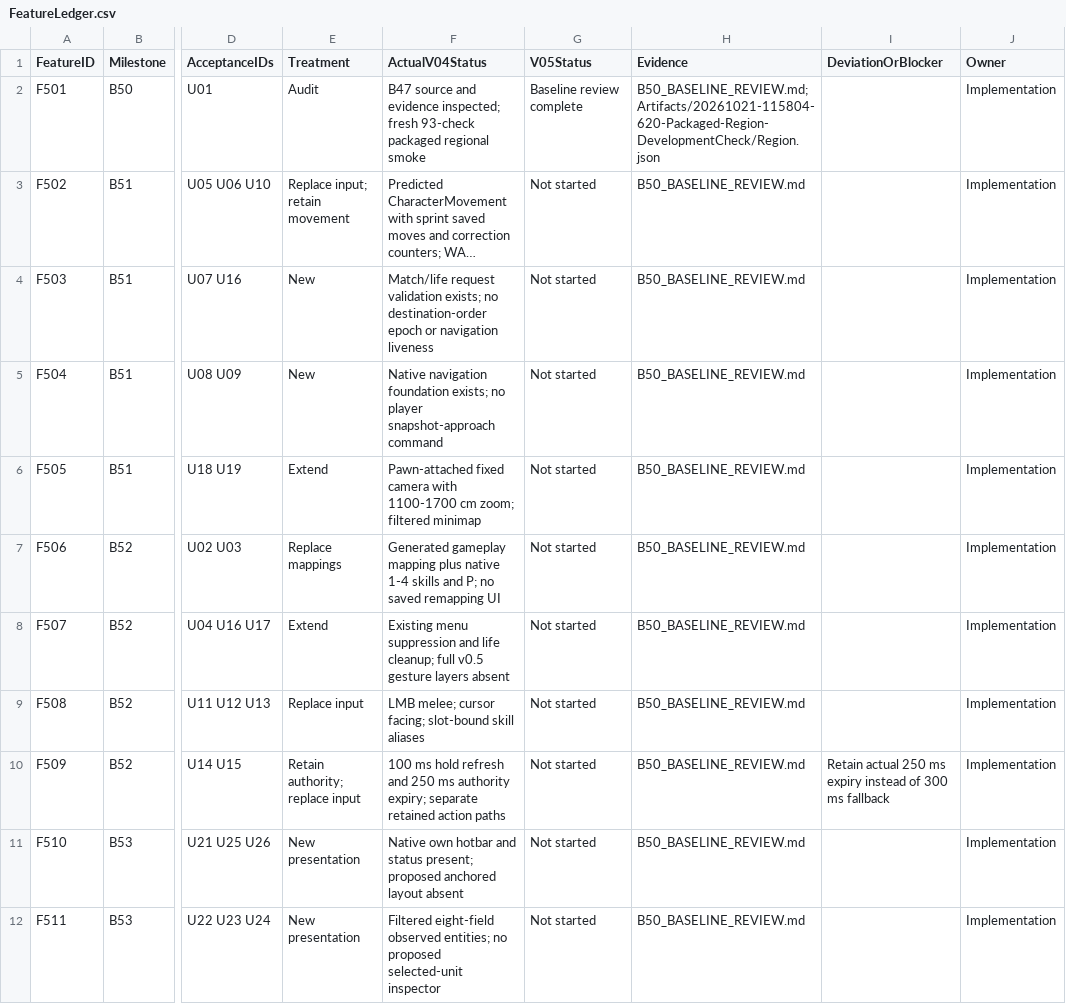
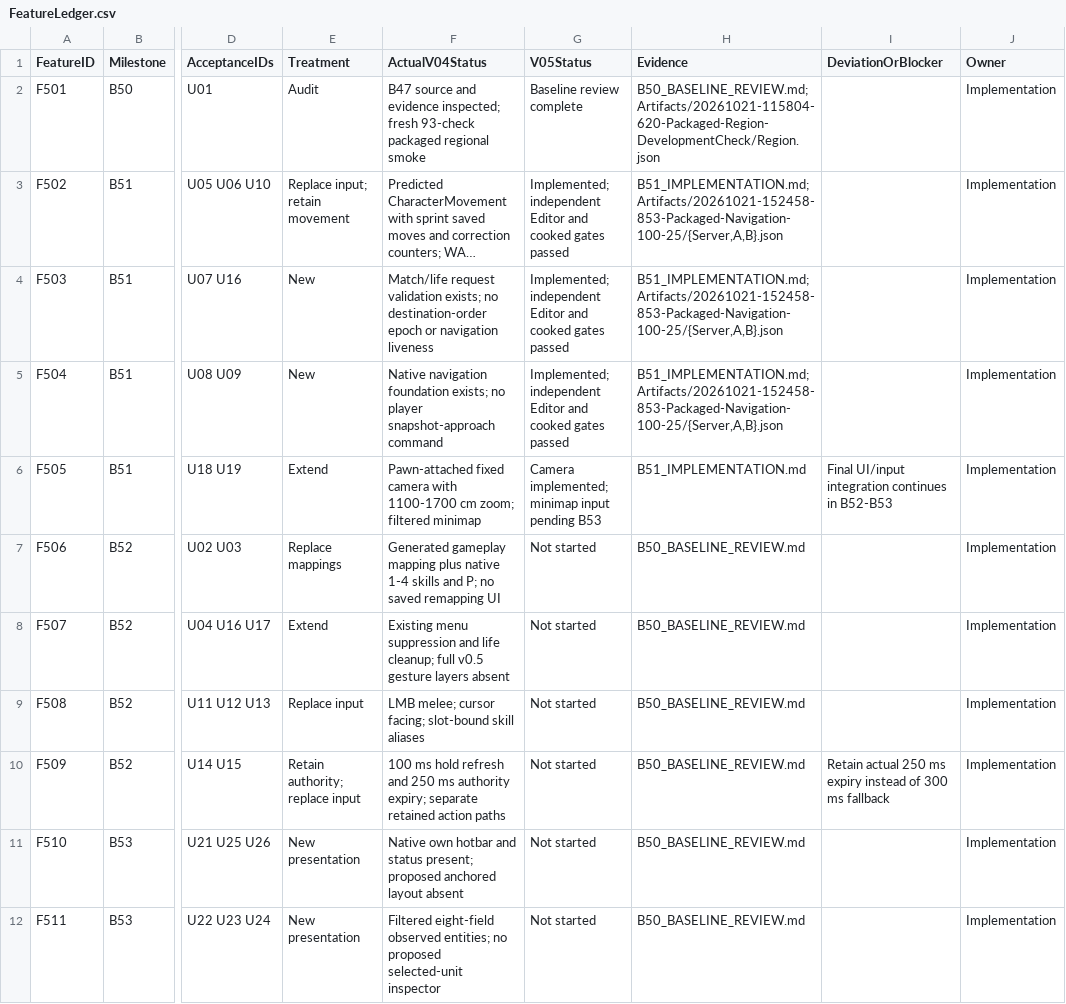
Before and after one commit to rlsn/Lockdown-alpha, a CSV file: docs/v05/FeatureLedger.csv, drawn as a sheet; only a part is shown, gaps mark what is left out; long unchanged cells end in …; the diff names each change by its address in the sheet, - before the commit and + after, or states it on an @@ line.

Commit message:
Implement B51 validated native multiplayer navigation

```diff
--- a/docs/v05/FeatureLedger.csv
+++ b/docs/v05/FeatureLedger.csv
-G3:G5 (V05Status): Not started
+G3:G5 (V05Status): Implemented; independent Editor and cooked gates passed
-H3:H5 (Evidence): B50_BASELINE_REVIEW.md
+H3:H5 (Evidence): B51_IMPLEMENTATION.md; Artifacts/20261021-152458-853-Packaged-Navigation-100-25/{Server,A,B}.json
-G6 (V05Status): Not started
+G6 (V05Status): Camera implemented; minimap input pending B53
-H6 (Evidence): B50_BASELINE_REVIEW.md
+H6 (Evidence): B51_IMPLEMENTATION.md
-I6 (DeviationOrBlocker): (empty)
+I6 (DeviationOrBlocker): Final UI/input integration continues in B52-B53
```
Also changed, not shown: 21 other files.
